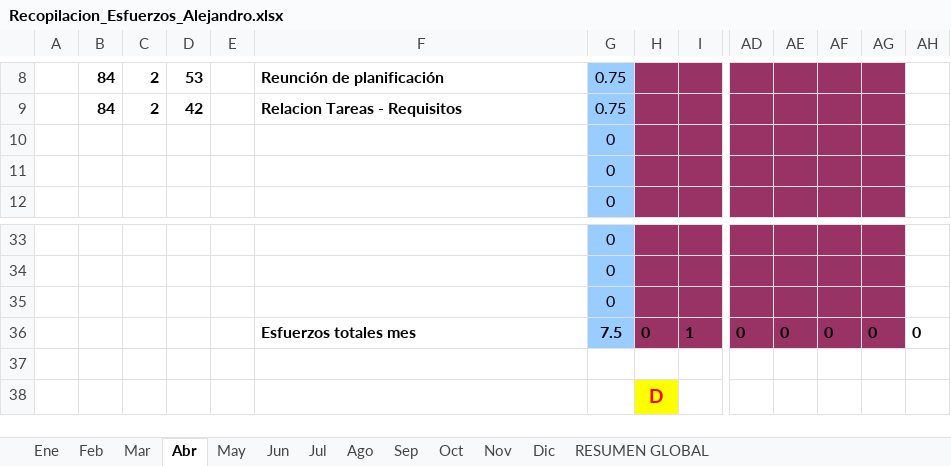
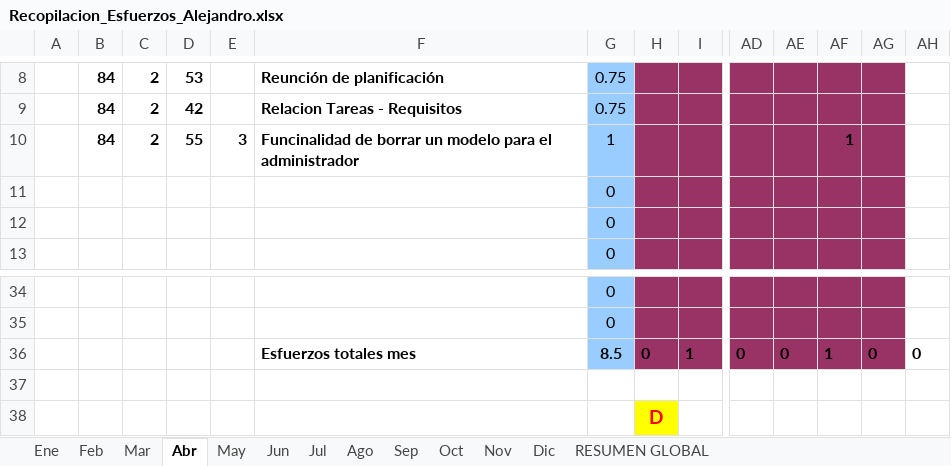
Before and after one commit to MarcosCM/ecatalog, an Excel workbook: team/efforts/Recopilacion_Esfuerzos_Alejandro.xlsx, sheet Abr, drawn as a sheet; only a part is shown, gaps mark what is left out; values as stored, in another font and other column widths than the file's, no borders; charts and pictures and conditional formats not drawn; removed rows and columns are numbered as before the commit, all else as after; rows hold the shown columns only; the diff names each change by its address in the sheet, - before the commit and + after, or states it on an @@ line.

Commit message:
Actualizada hoja de esfuerzos.

```diff
--- a/team/efforts/Recopilacion_Esfuerzos_Alejandro.xlsx (sheet Abr)
+++ b/team/efforts/Recopilacion_Esfuerzos_Alejandro.xlsx (sheet Abr)
+row 10:  | 84 | 2 | 55 | 3 | Funcinalidad de borrar un modelo para el administrador | 1 |  |  |  |  | 1
-row 35:  |  |  |  |  |  | 0
-G36: 7.5
+G36: 8.5
-AF36: 0
+AF36: 1
```
Also changed, not shown: sheet RESUMEN GLOBAL, formulas that keep their value, charts or pictures.
